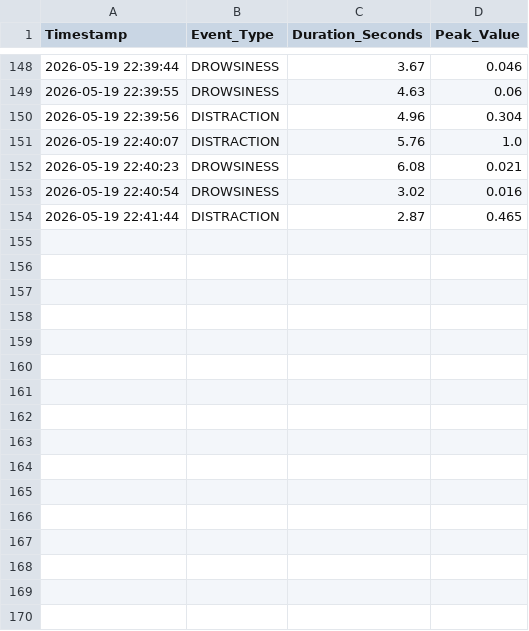
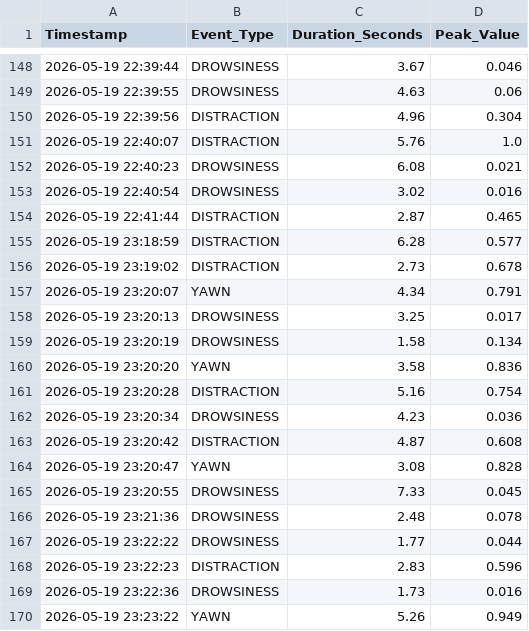
Before and after one commit to wellson/Sleep_Recognition_System, a CSV file: drowsiness_events.csv, drawn as a sheet; only a part is shown, gaps mark what is left out.

Commit message:
Add new drowsiness and distraction event data to drowsiness_events.csv

```diff
--- a/drowsiness_events.csv
+++ b/drowsiness_events.csv
@@ -154 +154,17 @@ Timestamp,Event_Type,Duration_Seconds,Peak_Value
 2026-05-19 22:41:44,DISTRACTION,2.87,0.465
+2026-05-19 23:18:59,DISTRACTION,6.28,0.577
+2026-05-19 23:19:02,DISTRACTION,2.73,0.678
+2026-05-19 23:20:07,YAWN,4.34,0.791
+2026-05-19 23:20:13,DROWSINESS,3.25,0.017
+2026-05-19 23:20:19,DROWSINESS,1.58,0.134
+2026-05-19 23:20:20,YAWN,3.58,0.836
+2026-05-19 23:20:28,DISTRACTION,5.16,0.754
+2026-05-19 23:20:34,DROWSINESS,4.23,0.036
+2026-05-19 23:20:42,DISTRACTION,4.87,0.608
+2026-05-19 23:20:47,YAWN,3.08,0.828
+2026-05-19 23:20:55,DROWSINESS,7.33,0.045
+2026-05-19 23:21:36,DROWSINESS,2.48,0.078
+2026-05-19 23:22:22,DROWSINESS,1.77,0.044
+2026-05-19 23:22:23,DISTRACTION,2.83,0.596
+2026-05-19 23:22:36,DROWSINESS,1.73,0.016
+2026-05-19 23:23:22,YAWN,5.26,0.949
```
